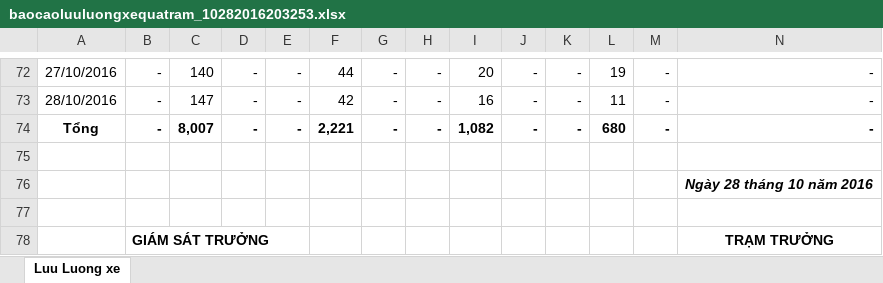
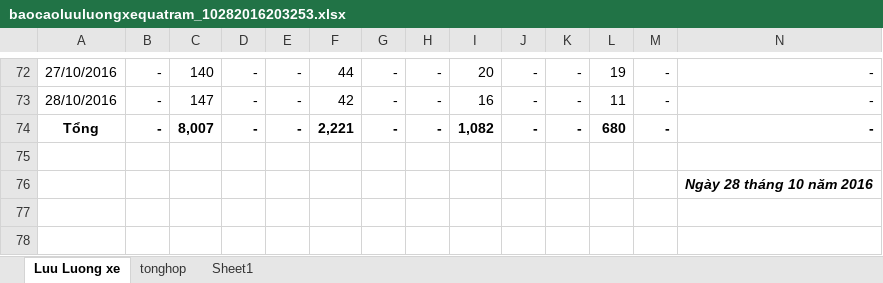
Before and after one commit to yamahayeuhonda/POIexcel, an Excel workbook: baocaoluuluongxequatram_10282016203253.xlsx, sheet Luu Luong xe, drawn as a sheet; only a part is shown, gaps mark what is left out; values as stored, in another font and other column widths than the file's, no borders; rows hold the shown columns only; the diff names each change by its address in the sheet, - before the commit and + after, or states it on an @@ line.

```diff
--- a/baocaoluuluongxequatram_10282016203253.xlsx (sheet Luu Luong xe)
+++ b/baocaoluuluongxequatram_10282016203253.xlsx (sheet Luu Luong xe)
+sheet tab: tonghop
+sheet tab: Sheet1
-row 77: (empty)
-row 78:  | GIÁM SÁT TRƯỞNG |  |  |  |  |  |  |  |  |  |  |  | TRẠM TRƯỞNG
```
Also changed, not shown: 7 other files.
